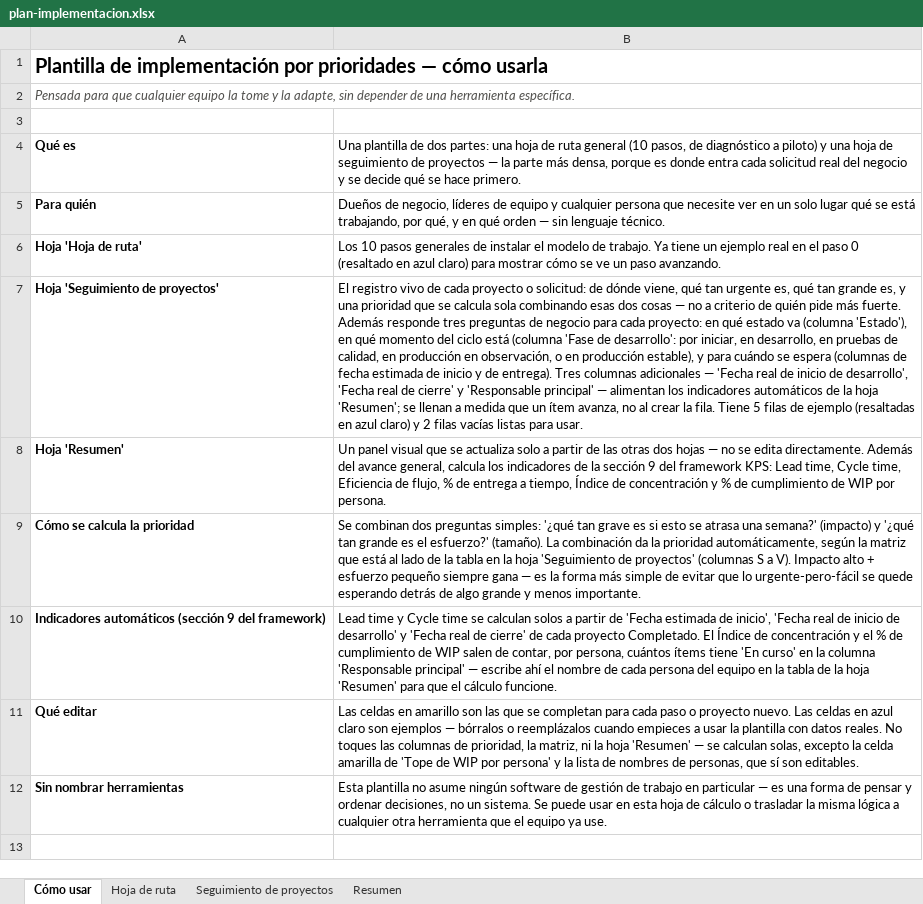
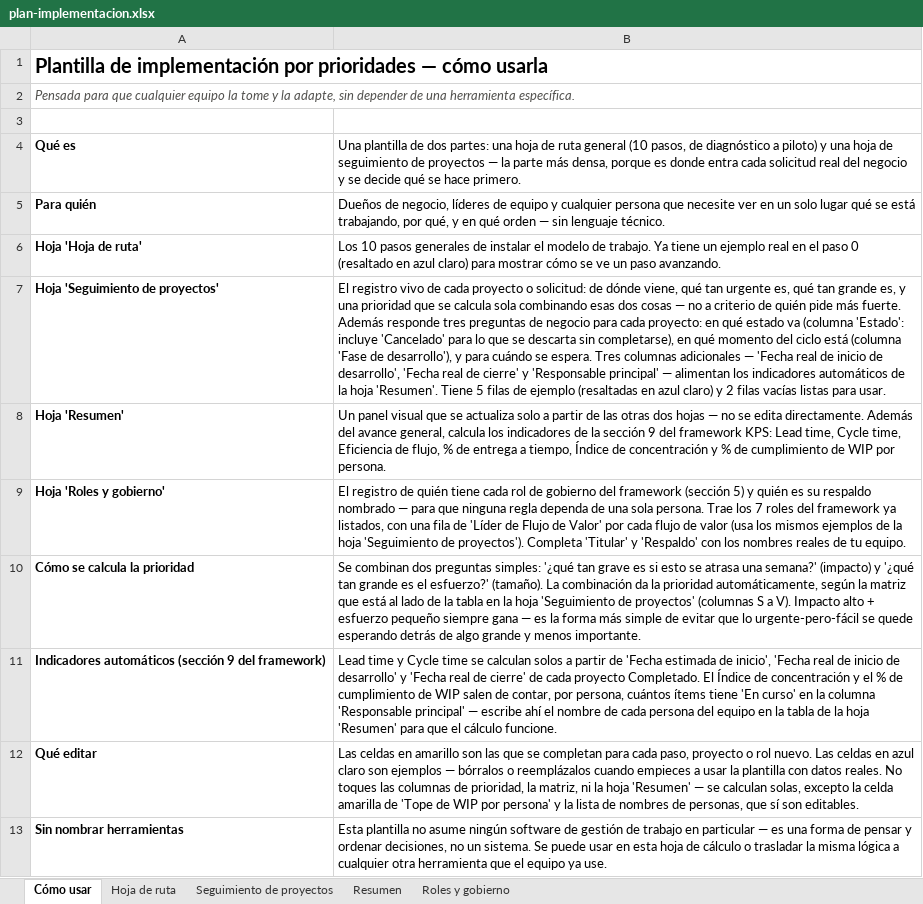
Before and after one commit to edxmorales/kanban-portfolio-safe, an Excel workbook: docs/plan-implementacion.xlsx, sheet Cómo usar, drawn as a sheet; values as stored, in another font and other column widths than the file's, no borders; addresses are those after the commit; the diff names each change by its address in the sheet, - before the commit and + after, or states it on an @@ line.

Commit message:
v1.12.0: agrega hoja Roles y gobierno y estado Cancelado
Nueva hoja "Roles y gobierno" (sección 5): 7 roles del framework listados, con una fila de Líder de Flujo de Valor por cada flujo de ejemplo (coherente con "Seguimiento de proyectos"), columnas Titular/Respaldo en amarillo. "Cómo usar" actualizado. "Seguimiento de proyectos": la columna Estado suma el valor "Cancelado", con su conteo en "Resumen". 50 fórmulas verificadas sin errores.

```diff
--- a/docs/plan-implementacion.xlsx (sheet Cómo usar)
+++ b/docs/plan-implementacion.xlsx (sheet Cómo usar)
+sheet tab: Roles y gobierno
-B7: …va (columna 'Estado'), en qué momento del ciclo está (columna 'Fase de desarrollo': por iniciar, en desarrollo, en pruebas de calidad, en producción en observación, o en producción estable), y para cuándo se espera (columnas de fecha estimada de inicio y de entrega). Tres columnas adicionales — 'Fecha real de inicio de desarrollo', 'Fecha real de cierre' y 'Responsable principal' — alimentan los indicadores automáticos de la hoja 'Resumen'; se llenan a medida que un ítem avanza, no al crear la fila. Tiene 5…
+B7: …va (columna 'Estado': incluye 'Cancelado' para lo que se descarta sin completarse), en qué momento del ciclo está (columna 'Fase de desarrollo'), y para cuándo se espera. Tres columnas adicionales — 'Fecha real de inicio de desarrollo', 'Fecha real de cierre' y 'Responsable principal' — alimentan los indicadores automáticos de la hoja 'Resumen'. Tiene 5…
+row 9: Hoja 'Roles y gobierno' | El registro de quién tiene cada rol de gobierno del framework (sección 5) y quién es su respaldo nombrado — para que ninguna regla dependa de una sola persona. Trae los 7 roles del framework ya listados, con una fila de 'Líder de Flujo de Valor' por cada flujo de valor (usa los mismos ejemplos de la hoja 'Seguimiento de proyectos'). Completa 'Titular' y 'Respaldo' con los nombres reales de tu equipo.
-B12: …para cada paso o proyecto nuevo. Las…
+B12: …para cada paso, proyecto o rol nuevo. Las…
```
Also changed, not shown: sheet Resumen, charts or pictures.
